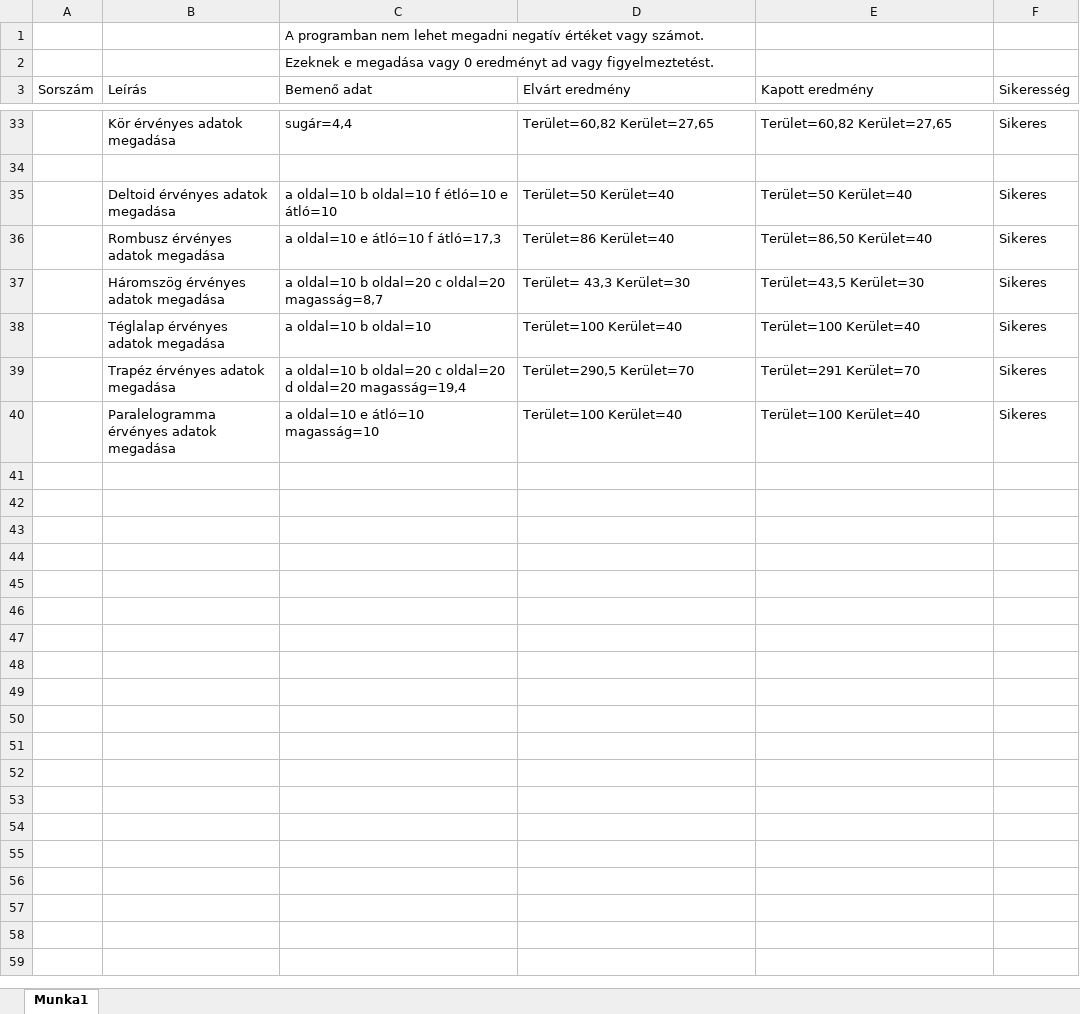
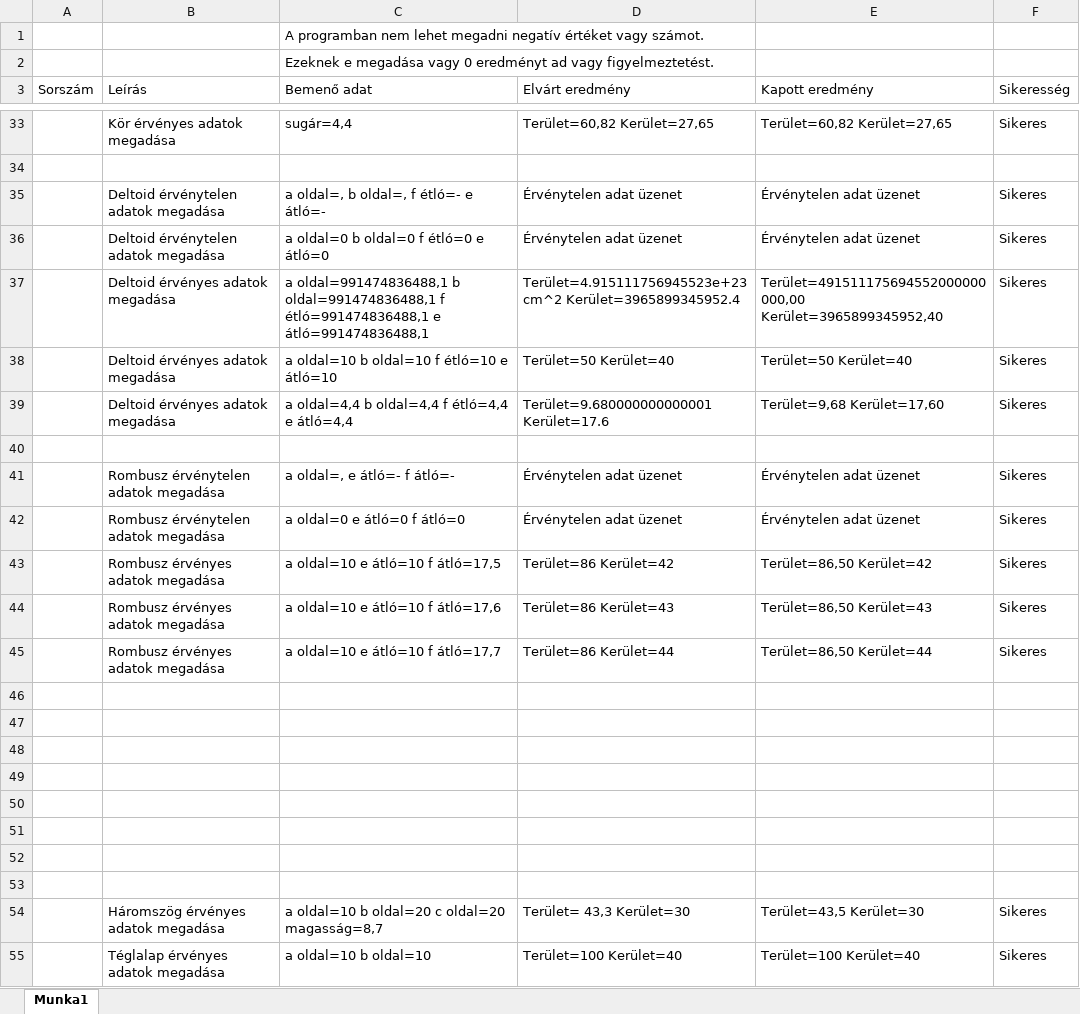
Before and after one commit to zamboilles21/terfelszinszamitas, an Excel workbook: documentation/Test Documents/Program_Test.xlsx, sheet Munka1, drawn as a sheet; only a part is shown, gaps mark what is left out; the shorter side is filled out with more unchanged rows; values as stored, in another font and other column widths than the file's, no borders; addresses are those after the commit; the diff names each change by its address in the sheet, - before the commit and + after, or states it on an @@ line.

Commit message:
mé g e g y picikécske excelecsecske

```diff
--- a/documentation/Test Documents/Program_Test.xlsx (sheet Munka1)
+++ b/documentation/Test Documents/Program_Test.xlsx (sheet Munka1)
+row 35:  | Deltoid érvénytelen adatok megadása | a oldal=, b oldal=, f étló=- e átló=- | Érvénytelen adat üzenet | Érvénytelen adat üzenet | Sikeres
+row 36:  | Deltoid érvénytelen adatok megadása | a oldal=0 b oldal=0 f étló=0 e átló=0 | Érvénytelen adat üzenet | Érvénytelen adat üzenet | Sikeres
+row 37:  | Deltoid érvényes adatok megadása | a oldal=991474836488,1 b oldal=991474836488,1 f étló=991474836488,1 e átló=991474836488,1 | Terület=4.915111756945523e+23 cm^2 Kerület=3965899345952.4 | Terület=491511175694552000000000,00 Kerület=3965899345952,40 | Sikeres
+row 39:  | Deltoid érvényes adatok megadása | a oldal=4,4 b oldal=4,4 f étló=4,4 e átló=4,4 | Terület=9.680000000000001 Kerület=17.6 | Terület=9,68 Kerület=17,60 | Sikeres
+row 40: (empty)
+row 41:  | Rombusz érvénytelen adatok megadása | a oldal=, e átló=- f átló=- | Érvénytelen adat üzenet | Érvénytelen adat üzenet | Sikeres
+row 42:  | Rombusz érvénytelen adatok megadása | a oldal=0 e átló=0 f átló=0 | Érvénytelen adat üzenet | Érvénytelen adat üzenet | Sikeres
-C43 (Bemenő adat): a oldal=10 e átló=10 f átló=17,3
+C43 (Bemenő adat): a oldal=10 e átló=10 f átló=17,5
-D43 (Elvárt eredmény): Terület=86 Kerület=40
+D43 (Elvárt eredmény): Terület=86 Kerület=42
-E43 (Kapott eredmény): Terület=86,50 Kerület=40
+E43 (Kapott eredmény): Terület=86,50 Kerület=42
+row 44:  | Rombusz érvényes adatok megadása | a oldal=10 e átló=10 f átló=17,6 | Terület=86 Kerület=43 | Terület=86,50 Kerület=43 | Sikeres
+row 45:  | Rombusz érvényes adatok megadása | a oldal=10 e átló=10 f átló=17,7 | Terület=86 Kerület=44 | Terület=86,50 Kerület=44 | Sikeres
+row 46: (empty)
+row 47: (empty)
+row 48: (empty)
+row 49: (empty)
+row 50: (empty)
+row 51: (empty)
+row 52: (empty)
+row 53: (empty)
```
